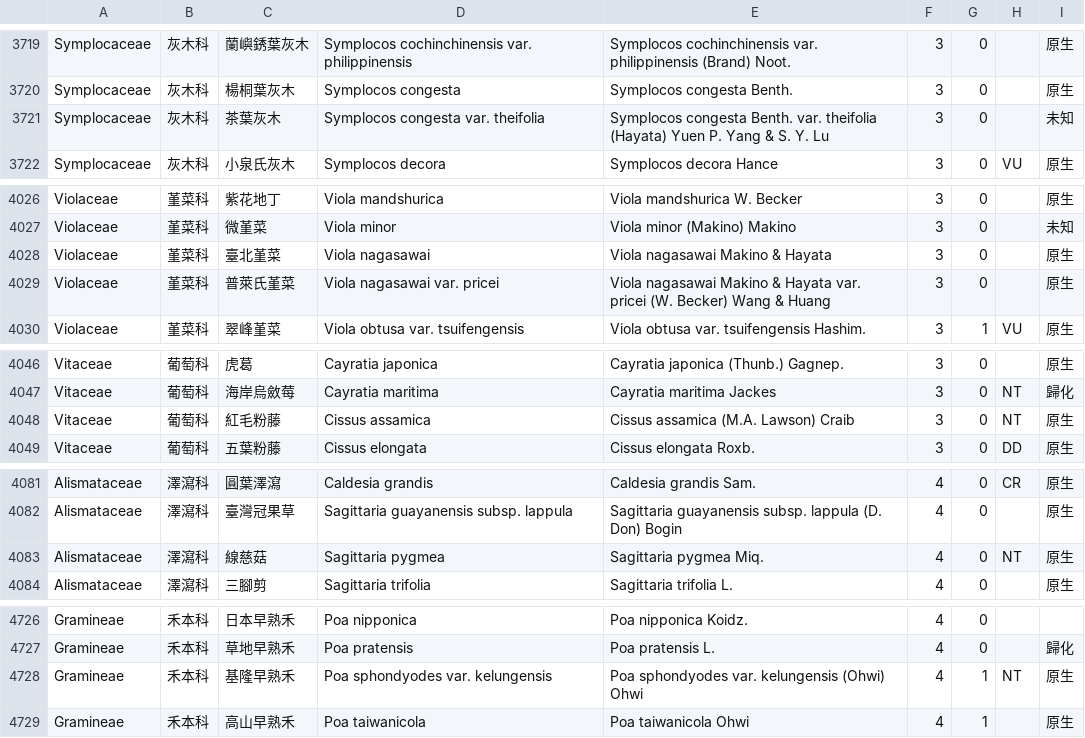
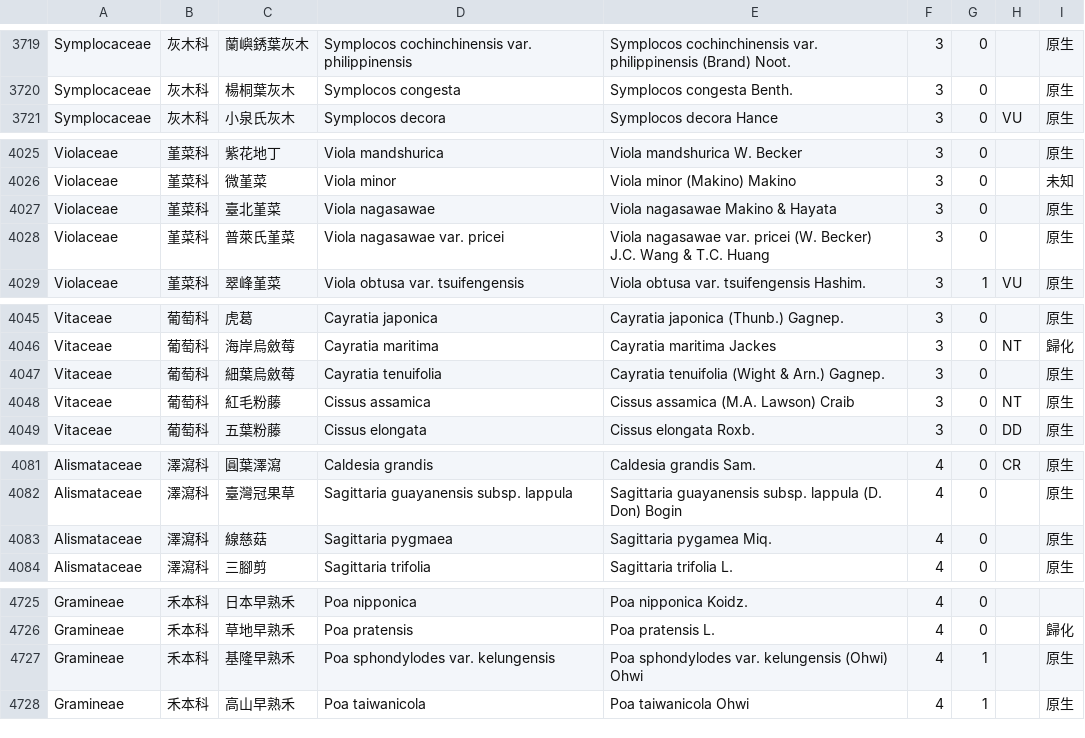
Before and after one commit to TaiBON/checklister, a CSV file: data/twnamelist.csv, drawn as a sheet; only a part is shown, gaps mark what is left out; the diff covers the shown part only.

```diff
--- a/data/twnamelist.csv
+++ b/data/twnamelist.csv
@@ -3720,3 +3720,2 @@ Symplocaceae|灰木科|蘭嶼銹葉灰木|Symplocos cochinchinensis var. philipp
 Symplocaceae|灰木科|楊桐葉灰木|Symplocos congesta|Symplocos congesta Benth.|3|0||原生
-Symplocaceae|灰木科|茶葉灰木|Symplocos congesta var. theifolia|Symplocos congesta Benth. var. theifolia (Hayata) Yuen P. Yang & S. Y. Lu|3|0||未知
 Symplocaceae|灰木科|小泉氏灰木|Symplocos decora|Symplocos decora Hance|3|0|VU|原生
@@ -4027,4 +4026,4 @@ Violaceae|堇菜科|紫花地丁|Viola mandshurica|Viola mandshurica W. Becker|3
 Violaceae|堇菜科|微堇菜|Viola minor|Viola minor (Makino) Makino|3|0||未知
-Violaceae|堇菜科|臺北堇菜|Viola nagasawai|Viola nagasawai Makino & Hayata|3|0||原生
-Violaceae|堇菜科|普萊氏堇菜|Viola nagasawai var. pricei|Viola nagasawai Makino & Hayata var. pricei (W. Becker) Wang & Huang|3|0||原生
+Violaceae|堇菜科|臺北堇菜|Viola nagasawae|Viola nagasawae Makino & Hayata|3|0||原生
+Violaceae|堇菜科|普萊氏堇菜|Viola nagasawae var. pricei|Viola nagasawae var. pricei (W. Becker) J.C. Wang & T.C. Huang|3|0||原生
 Violaceae|堇菜科|翠峰堇菜|Viola obtusa var. tsuifengensis|Viola obtusa var. tsuifengensis Hashim.|3|1|VU|原生
@@ -4047,2 +4046,3 @@ Vitaceae|葡萄科|虎葛|Cayratia japonica|Cayratia japonica (Thunb.) Gagnep.|3
 Vitaceae|葡萄科|海岸烏斂莓|Cayratia maritima|Cayratia maritima Jackes|3|0|NT|歸化
+Vitaceae|葡萄科|細葉烏斂莓|Cayratia tenuifolia|Cayratia tenuifolia (Wight & Arn.) Gagnep.|3|0||原生
 Vitaceae|葡萄科|紅毛粉藤|Cissus assamica|Cissus assamica (M.A. Lawson) Craib|3|0|NT|原生
@@ -4082,3 +4082,3 @@ Alismataceae|澤瀉科|圓葉澤瀉|Caldesia grandis|Caldesia grandis Sam.|4|0|C
 Alismataceae|澤瀉科|臺灣冠果草|Sagittaria guayanensis subsp. lappula|Sagittaria guayanensis subsp. lappula (D. Don) Bogin|4|0||原生
-Alismataceae|澤瀉科|線慈菇|Sagittaria pygmea|Sagittaria pygmea Miq.|4|0|NT|原生
+Alismataceae|澤瀉科|線慈菇|Sagittaria pygmaea|Sagittaria pygamea Miq.|4|0||原生
 Alismataceae|澤瀉科|三腳剪|Sagittaria trifolia|Sagittaria trifolia L.|4|0||原生
@@ -4727,3 +4726,3 @@ Gramineae|禾本科|日本早熟禾|Poa nipponica|Poa nipponica Koidz.|4|0||
 Gramineae|禾本科|草地早熟禾|Poa pratensis|Poa pratensis L.|4|0||歸化
-Gramineae|禾本科|基隆早熟禾|Poa sphondyodes var. kelungensis|Poa sphondyodes var. kelungensis (Ohwi) Ohwi|4|1|NT|原生
+Gramineae|禾本科|基隆早熟禾|Poa sphondylodes var. kelungensis|Poa sphondylodes var. kelungensis (Ohwi) Ohwi|4|1||原生
 Gramineae|禾本科|高山早熟禾|Poa taiwanicola|Poa taiwanicola Ohwi|4|1||原生
```
Also changed, not shown: 2 added rows, 3 removed rows and 55 edited cells elsewhere in this file, data/twnamelist_apg3.csv, 3 other files.
